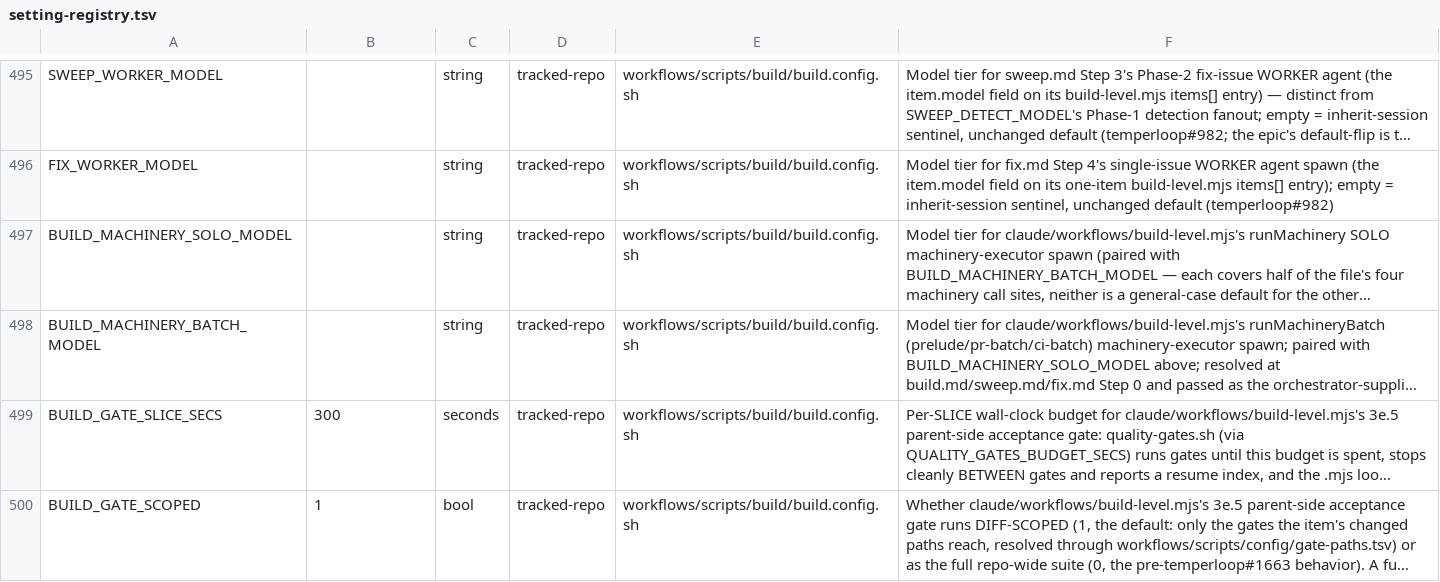
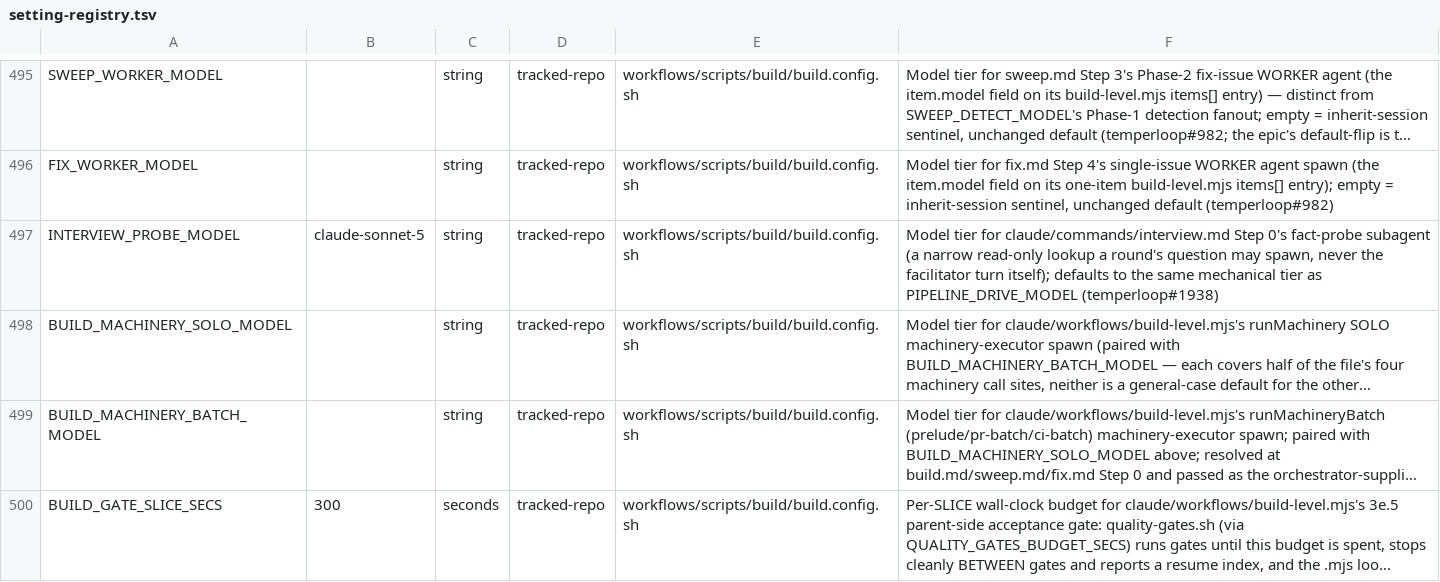
Before and after one commit to Towheads/temperloop, a TSV file: workflows/scripts/config/setting-registry.tsv, drawn as a sheet; only a part is shown, gaps mark what is left out; the shorter side is filled out with more unchanged rows; long unchanged cells end in …; the diff names each change by its address in the sheet, - before the commit and + after, or states it on an @@ line.

```diff
--- a/workflows/scripts/config/setting-registry.tsv
+++ b/workflows/scripts/config/setting-registry.tsv
+row 497: INTERVIEW_PROBE_MODEL | claude-sonnet-5 | string | tracked-repo | workflows/scripts/build/build.config.sh | Model tier for claude/commands/interview.md Step 0's fact-probe subagent (a narrow read-only lookup a round's question may spawn, never the facilitator turn itself); defaults to the same mechanical tier as PIPELINE_DRIVE_MODEL (temperloop#1938)
```
Also changed, not shown: 2 other files.
